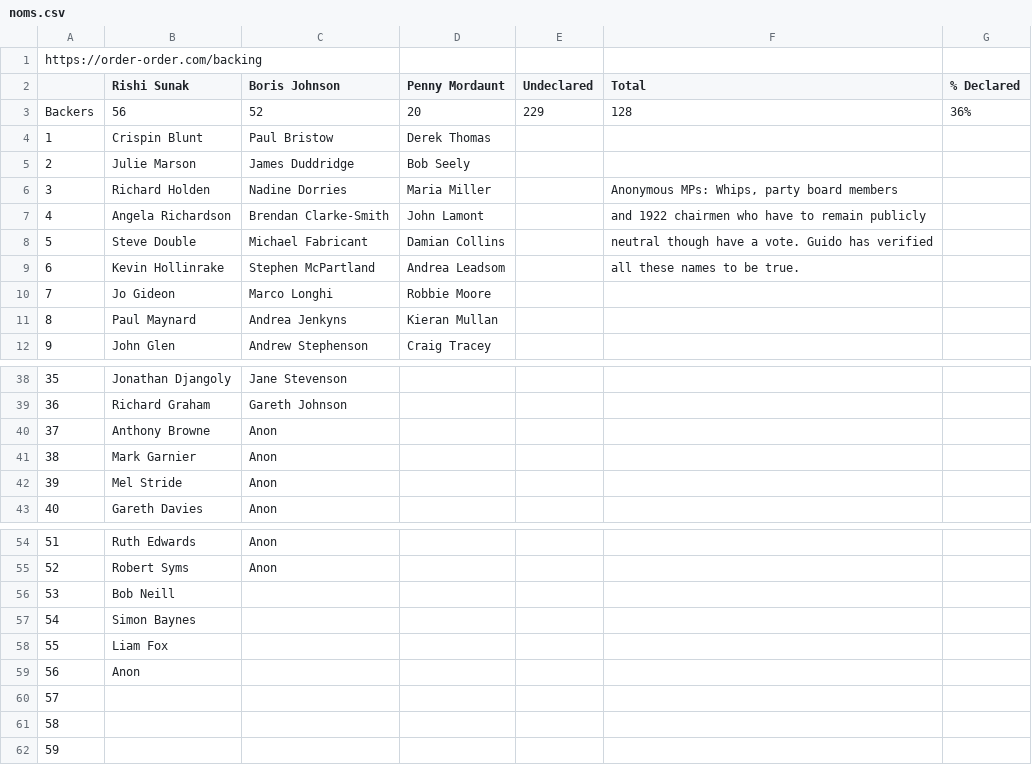
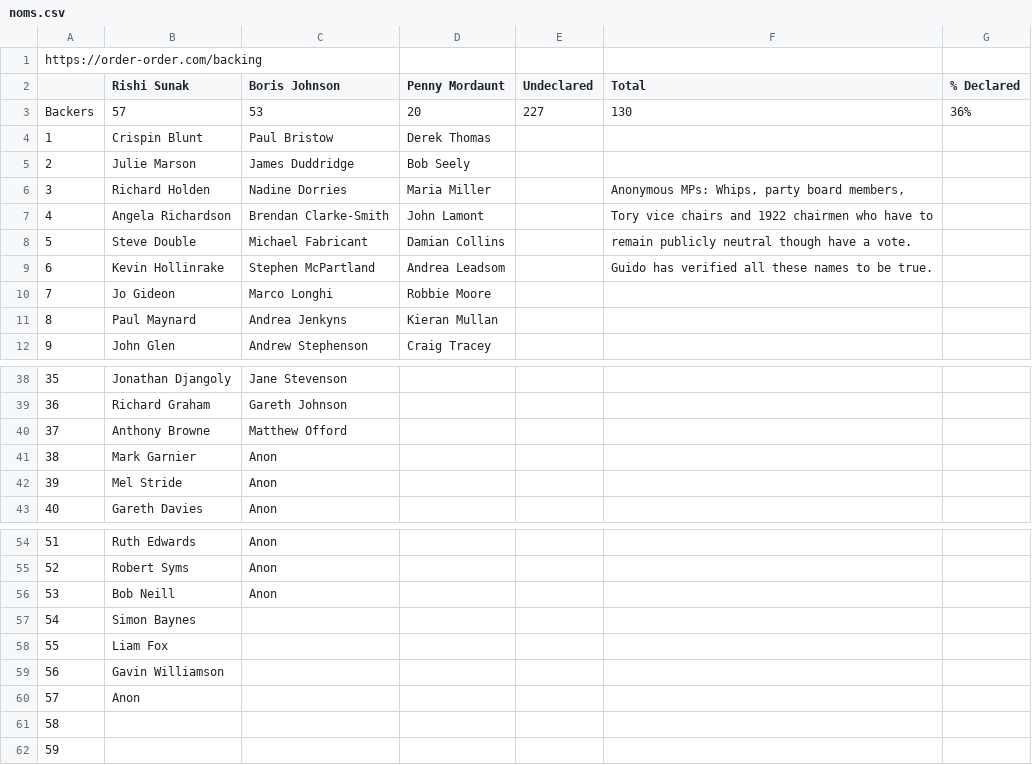
Before and after one commit to tomviner/scrape-tory-nominations, a CSV file: noms.csv, drawn as a sheet; only a part is shown, gaps mark what is left out.

```diff
--- a/noms.csv
+++ b/noms.csv
@@ -2,9 +2,9 @@ https://order-order.com/backing,,,,,,
 ,Rishi Sunak,Boris Johnson,Penny Mordaunt,Undeclared,Total,% Declared
-Backers,56,52,20,229,128,36%
+Backers,57,53,20,227,130,36%
 1,Crispin Blunt,Paul Bristow,Derek Thomas,,,
 2,Julie Marson,James Duddridge,Bob Seely,,,
-3,Richard Holden,Nadine Dorries,Maria Miller,,"Anonymous MPs: Whips, party board members ",
-4,Angela Richardson,Brendan Clarke-Smith,John Lamont,,and 1922 chairmen who have to remain publicly,
-5,Steve Double,Michael Fabricant,Damian Collins,,neutral though have a vote. Guido has verified,
-6,Kevin Hollinrake,Stephen McPartland,Andrea Leadsom,,all these names to be true.,
+3,Richard Holden,Nadine Dorries,Maria Miller,,"Anonymous MPs: Whips, party board members,",
+4,Angela Richardson,Brendan Clarke-Smith,John Lamont,,Tory vice chairs and 1922 chairmen who have to ,
+5,Steve Double,Michael Fabricant,Damian Collins,,remain publicly neutral though have a vote. ,
+6,Kevin Hollinrake,Stephen McPartland,Andrea Leadsom,,Guido has verified all these names to be true.,
 7,Jo Gideon,Marco Longhi,Robbie Moore,,,
@@ -39,3 +39,3 @@ Backers,56,52,20,229,128,36%
 36,Richard Graham,Gareth Johnson,,,,
-37,Anthony Browne,Anon,,,,
+37,Anthony Browne,Matthew Offord,,,,
 38,Mark Garnier,Anon,,,,
@@ -55,7 +55,7 @@ Backers,56,52,20,229,128,36%
 52,Robert Syms,Anon,,,,
-53,Bob Neill,,,,,
+53,Bob Neill,Anon,,,,
 54,Simon Baynes,,,,,
 55,Liam Fox,,,,,
-56,Anon,,,,,
-57,,,,,,
+56,Gavin Williamson,,,,,
+57,Anon,,,,,
 58,,,,,,
```
